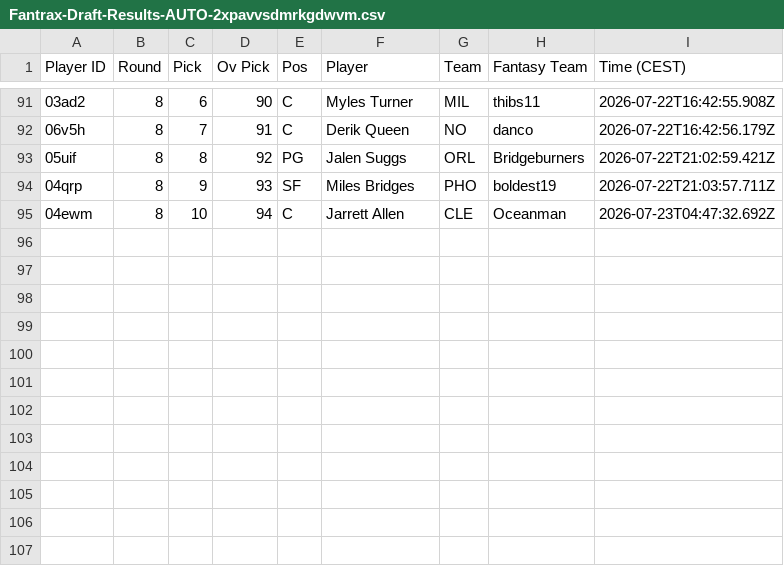
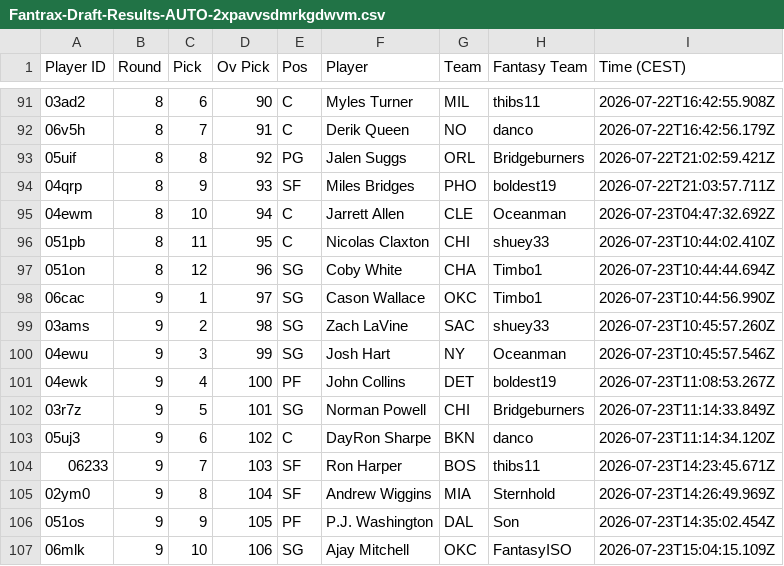
Before and after one commit to Pizzaratops/MFHFBs-NBA-Projections, a CSV file: data/draft-results/Fantrax-Draft-Results-AUTO-2xpavvsdmrkgdwvm.csv, drawn as a sheet; only a part is shown, gaps mark what is left out; the diff names each change by its address in the sheet, - before the commit and + after, or states it on an @@ line.

```diff
--- a/data/draft-results/Fantrax-Draft-Results-AUTO-2xpavvsdmrkgdwvm.csv
+++ b/data/draft-results/Fantrax-Draft-Results-AUTO-2xpavvsdmrkgdwvm.csv
+row 96: 051pb | 8 | 11 | 95 | C | Nicolas Claxton | CHI | shuey33 | 2026-07-23T10:44:02.410Z
+row 97: 051on | 8 | 12 | 96 | SG | Coby White | CHA | Timbo1 | 2026-07-23T10:44:44.694Z
+row 98: 06cac | 9 | 1 | 97 | SG | Cason Wallace | OKC | Timbo1 | 2026-07-23T10:44:56.990Z
+row 99: 03ams | 9 | 2 | 98 | SG | Zach LaVine | SAC | shuey33 | 2026-07-23T10:45:57.260Z
+row 100: 04ewu | 9 | 3 | 99 | SG | Josh Hart | NY | Oceanman | 2026-07-23T10:45:57.546Z
+row 101: 04ewk | 9 | 4 | 100 | PF | John Collins | DET | boldest19 | 2026-07-23T11:08:53.267Z
+row 102: 03r7z | 9 | 5 | 101 | SG | Norman Powell | CHI | Bridgeburners | 2026-07-23T11:14:33.849Z
+row 103: 05uj3 | 9 | 6 | 102 | C | DayRon Sharpe | BKN | danco | 2026-07-23T11:14:34.120Z
+row 104: 06233 | 9 | 7 | 103 | SF | Ron Harper | BOS | thibs11 | 2026-07-23T14:23:45.671Z
+row 105: 02ym0 | 9 | 8 | 104 | SF | Andrew Wiggins | MIA | Sternhold | 2026-07-23T14:26:49.969Z
+row 106: 051os | 9 | 9 | 105 | PF | P.J. Washington | DAL | Son | 2026-07-23T14:35:02.454Z
+row 107: 06mlk | 9 | 10 | 106 | SG | Ajay Mitchell | OKC | FantasyISO | 2026-07-23T15:04:15.109Z
```
Also changed, not shown: data/draft-results/Fantrax-Draft-Results-AUTO-f4s6y7hlmrkduxh8.csv, data/draft-results/Fantrax-Draft-Results-AUTO-hfw2srjjmrtq935q.csv, 25 other files.
